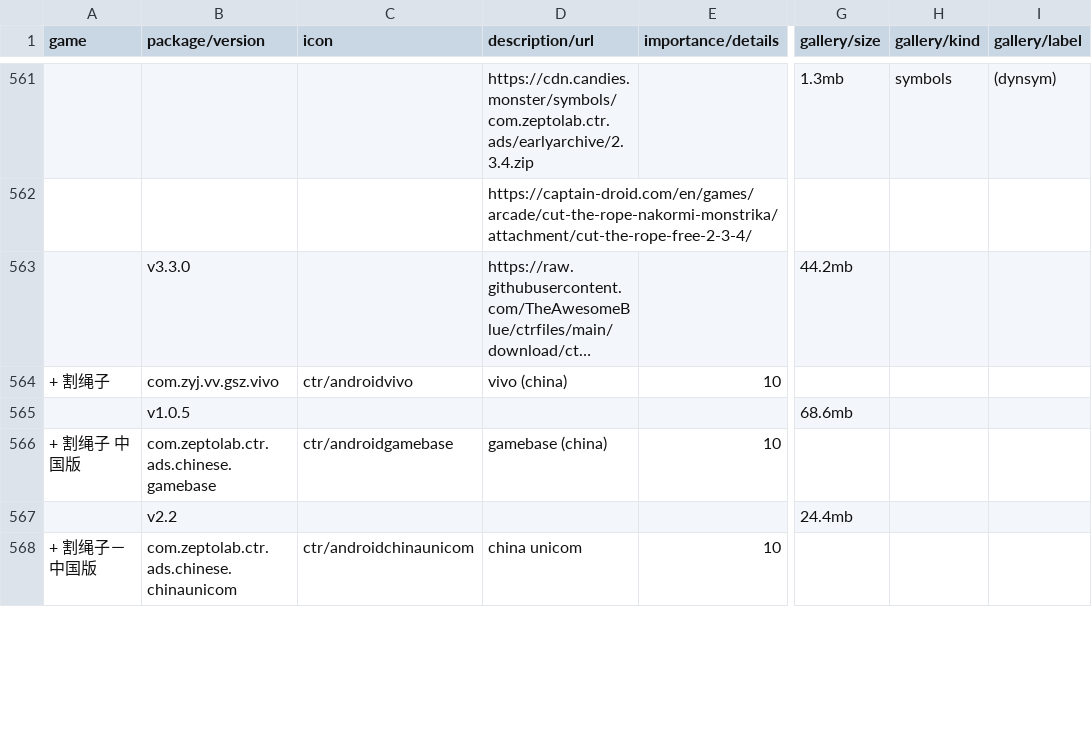
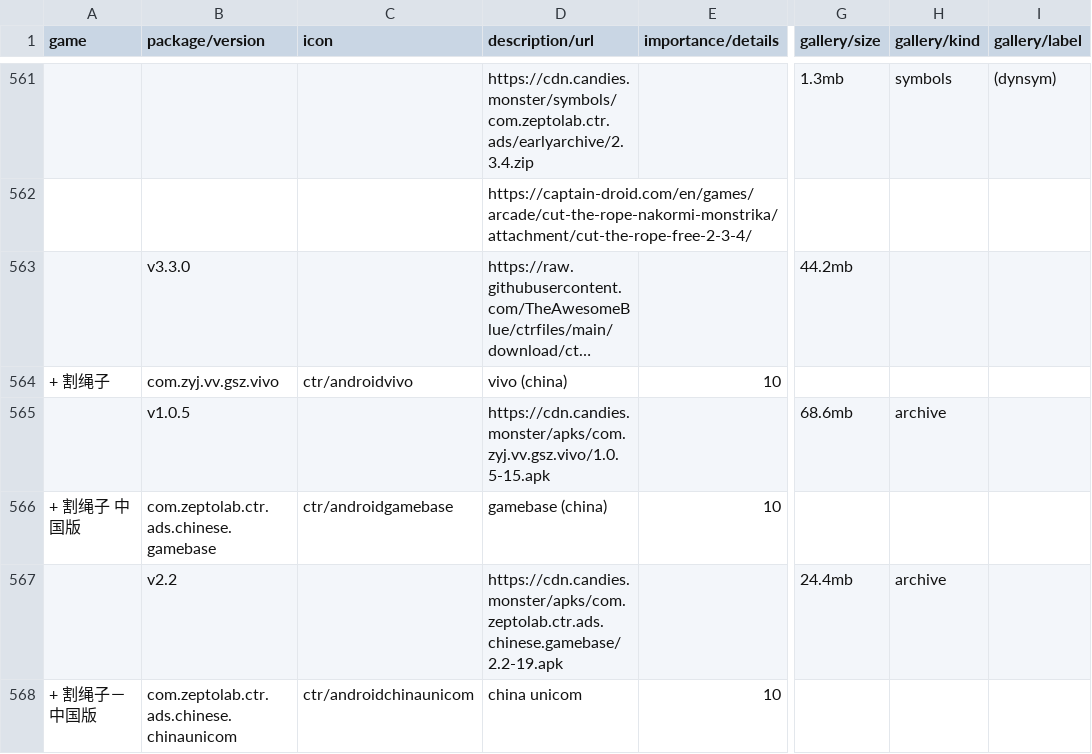
Before and after one commit to sogful/candies.monster, a CSV file: assets/static/data/versions/android.csv, drawn as a sheet; only a part is shown, gaps mark what is left out; long unchanged cells end in …; the diff covers the shown part only; the diff names each change by its address in the sheet, - before the commit and + after, or states it on an @@ line.

Commit message:
+13 chinese apk mirrors & release metadata

```diff
--- a/assets/static/data/versions/android.csv
+++ b/assets/static/data/versions/android.csv
-D565 (description/url): (empty)
+D565 (description/url): https://cdn.candies.monster/apks/com.zyj.vv.gsz.vivo/1.0.5-15.apk
-H565 (gallery/kind): (empty)
+H565 (gallery/kind): archive
-D567 (description/url): (empty)
+D567 (description/url): https://cdn.candies.monster/apks/com.zeptolab.ctr.ads.chinese.gamebase/2.2-19.apk
-H567 (gallery/kind): (empty)
+H567 (gallery/kind): archive
```
Also changed, not shown: 18 edited cells elsewhere in this file, assets/static/data/versions/zeptolab/android.csv, 4 other files.
